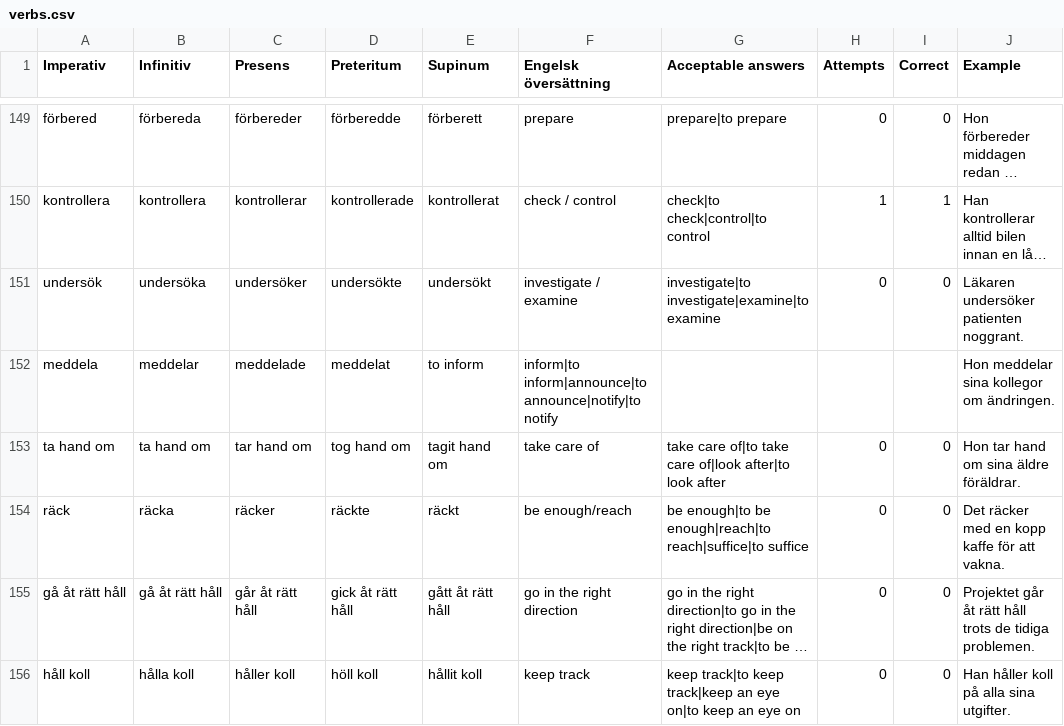
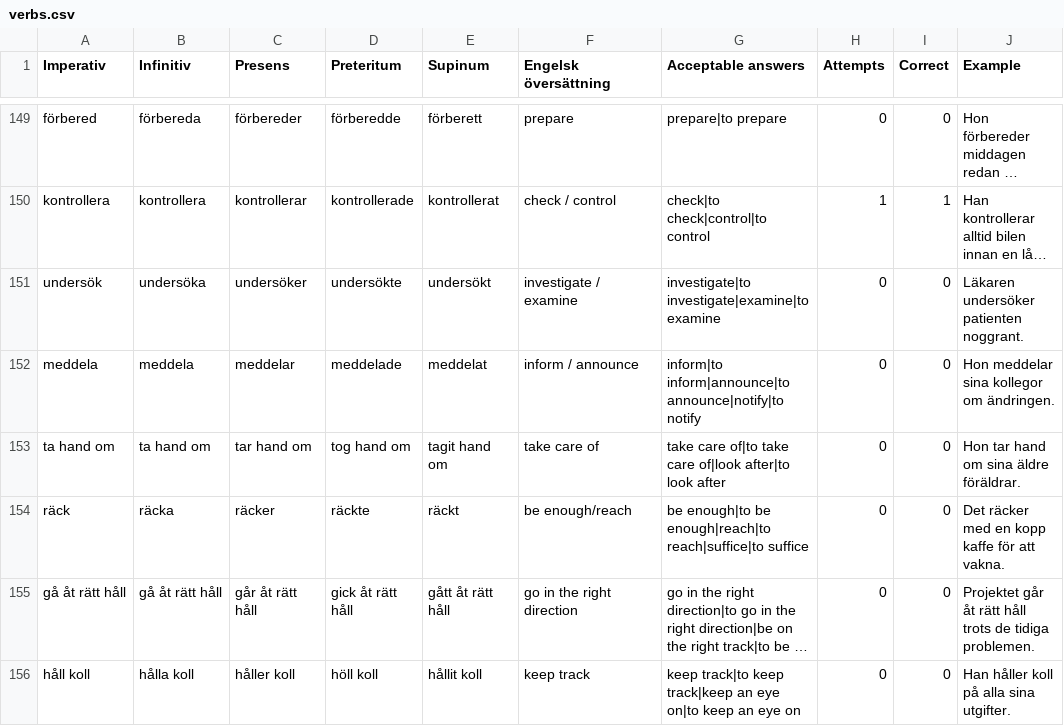
Before and after one commit to enricopugli/SwedishLearningApp, a CSV file: verbs.csv, drawn as a sheet; only a part is shown, gaps mark what is left out; long unchanged cells end in …; removed rows and columns are numbered as before the commit, all else as after; the diff names each change by its address in the sheet, - before the commit and + after, or states it on an @@ line.

```diff
--- a/verbs.csv
+++ b/verbs.csv
-row 152: meddela | meddelar | meddelade | meddelat | to inform | inform|to inform|announce|to announce|notify|to notify |  |  |  | Hon meddelar sina kollegor om ändringen.
+row 152: meddela | meddela | meddelar | meddelade | meddelat | inform / announce | inform|to inform|announce|to announce|notify|to notify | 0 | 0 | Hon meddelar sina kollegor om ändringen.
```
Also changed, not shown: 2 other files.
